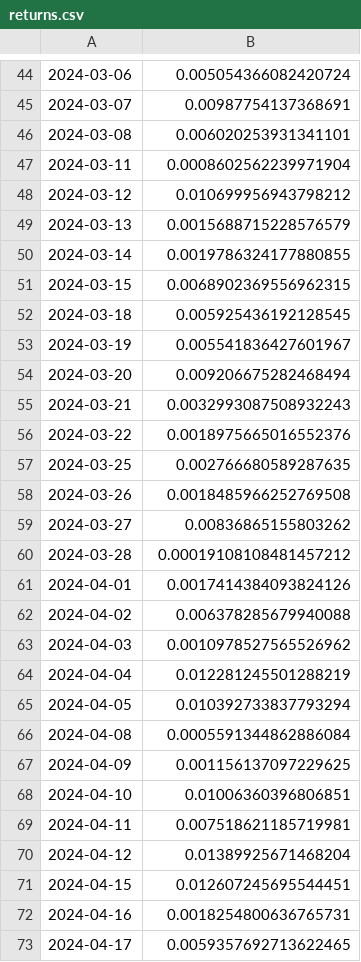
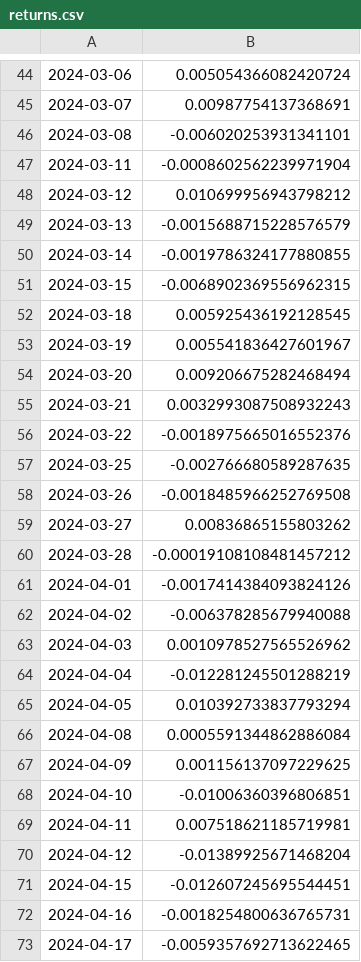
Before and after one commit to skriptin/historic-volatility, a CSV file: data/returns.csv, drawn as a sheet; only a part is shown, gaps mark what is left out; the diff covers the shown part only.

```diff
--- a/data/returns.csv
+++ b/data/returns.csv
@@ -45,8 +45,8 @@
 2024-03-07,0.00987754137368691
-2024-03-08,0.006020253931341101
-2024-03-11,0.0008602562239971904
+2024-03-08,-0.006020253931341101
+2024-03-11,-0.0008602562239971904
 2024-03-12,0.010699956943798212
-2024-03-13,0.0015688715228576579
-2024-03-14,0.0019786324177880855
-2024-03-15,0.0068902369556962315
+2024-03-13,-0.0015688715228576579
+2024-03-14,-0.0019786324177880855
+2024-03-15,-0.0068902369556962315
 2024-03-18,0.005925436192128545
@@ -55,11 +55,11 @@
 2024-03-21,0.0032993087508932243
-2024-03-22,0.0018975665016552376
-2024-03-25,0.002766680589287635
-2024-03-26,0.0018485966252769508
+2024-03-22,-0.0018975665016552376
+2024-03-25,-0.002766680589287635
+2024-03-26,-0.0018485966252769508
 2024-03-27,0.00836865155803262
-2024-03-28,0.00019108108481457212
-2024-04-01,0.0017414384093824126
-2024-04-02,0.006378285679940088
+2024-03-28,-0.00019108108481457212
+2024-04-01,-0.0017414384093824126
+2024-04-02,-0.006378285679940088
 2024-04-03,0.0010978527565526962
-2024-04-04,0.012281245501288219
+2024-04-04,-0.012281245501288219
 2024-04-05,0.010392733837793294
@@ -67,7 +67,7 @@
 2024-04-09,0.001156137097229625
-2024-04-10,0.01006360396806851
+2024-04-10,-0.01006360396806851
 2024-04-11,0.007518621185719981
-2024-04-12,0.01389925671468204
-2024-04-15,0.012607245695544451
-2024-04-16,0.0018254800636765731
-2024-04-17,0.0059357692713622465
+2024-04-12,-0.01389925671468204
+2024-04-15,-0.012607245695544451
+2024-04-16,-0.0018254800636765731
+2024-04-17,-0.0059357692713622465
```
Also changed, not shown: 70 edited cells elsewhere in this file, 7 other files.
